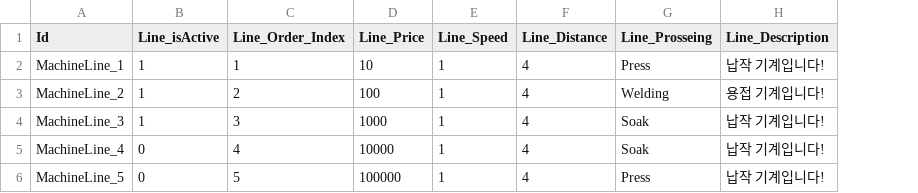
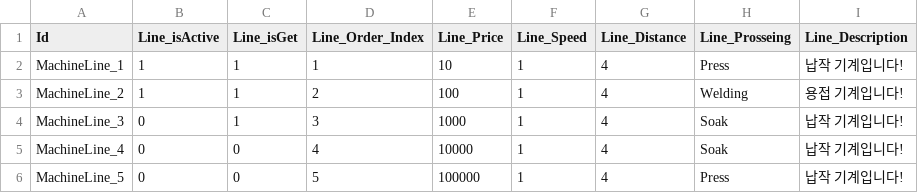
Before and after one commit to ChiffonPie/ThousandLines, a CSV file: Assets/Data/MachineLineData.csv, drawn as a sheet; the diff names each change by its address in the sheet, - before the commit and + after, or states it on an @@ line.

```diff
--- a/Assets/Data/MachineLineData.csv
+++ b/Assets/Data/MachineLineData.csv
+column C (Line_isGet), rows 2-6: 1 | 1 | 1 | 0 | 0
-B4 (Line_isActive): 1
+B4 (Line_isActive): 0
```
Also changed, not shown: 1 other file.
